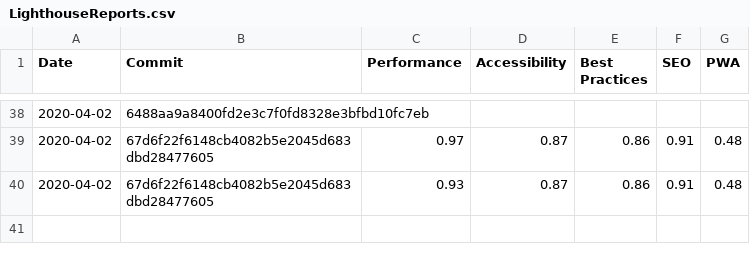
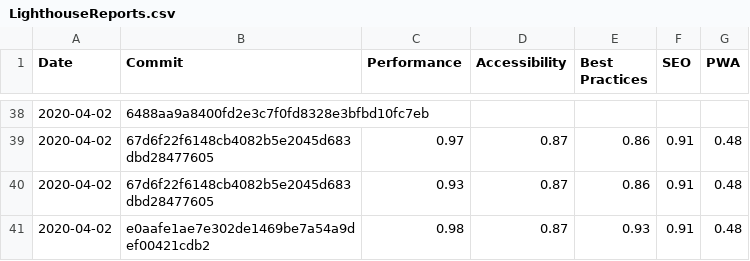
Before and after one commit to Bjorn-Borg/store_front, a CSV file: LighthouseReports.csv, drawn as a sheet; only a part is shown, gaps mark what is left out; the diff names each change by its address in the sheet, - before the commit and + after, or states it on an @@ line.

Commit message:
Testing pre-commit hook

```diff
--- a/LighthouseReports.csv
+++ b/LighthouseReports.csv
+row 41: 2020-04-02 | e0aafe1ae7e302de1469be7a54a9def00421cdb2 | 0.98 | 0.87 | 0.93 | 0.91 | 0.48
```
Also changed, not shown: 1 other file.
